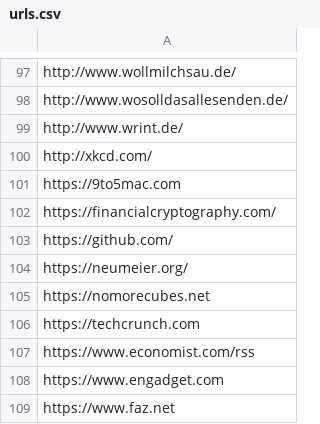
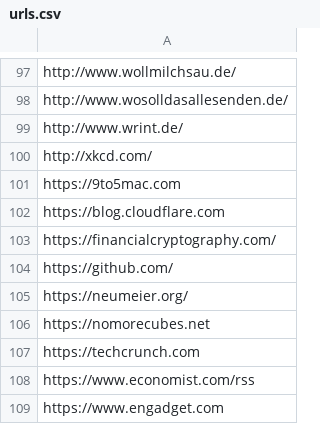
Before and after one commit to andreasofthings/directory, a CSV file: urls.csv, drawn as a sheet; only a part is shown, gaps mark what is left out; the shorter side is filled out with more unchanged rows.

Commit message:
Update urls.csv

```diff
--- a/urls.csv
+++ b/urls.csv
@@ -101,2 +101,3 @@ http://xkcd.com/
 https://9to5mac.com
+https://blog.cloudflare.com
 https://financialcryptography.com/
```
